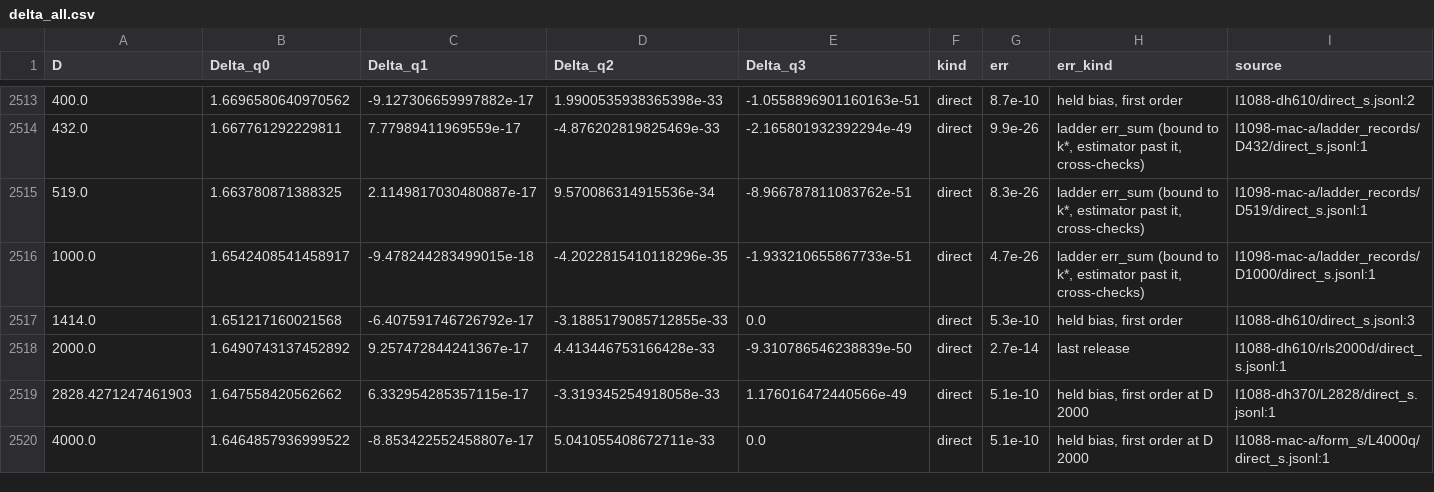
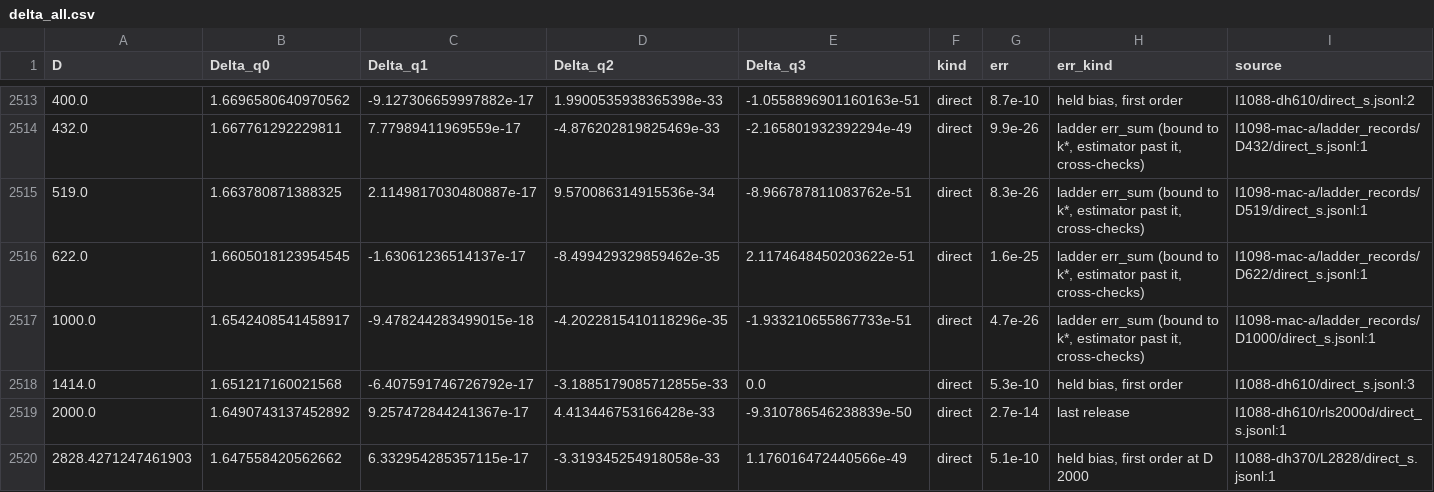
Before and after one commit to nmoinvaz/choptuik-large-d, a CSV file: hp/data/delta_all.csv, drawn as a sheet; only a part is shown, gaps mark what is left out; the shorter side is filled out with more unchanged rows; rows hold the shown columns only; the diff names each change by its address in the sheet, - before the commit and + after, or states it on an @@ line.

Commit message:
Delta tables: #1098's ladder record at D 622
The full direct solve at D 622 (Moebius horizon, M 32 to h13, M 48 tail, kmax 23) from raw
5674855f7, I1098-mac-a/ladder_records/D622, err_sum 1.6e-25 after its k* re-converge (raw
a87175180). Built on raw a4f16c63 with the I1088-* folders and the ladder records overlaid (#1097).

```diff
--- a/hp/data/delta_all.csv
+++ b/hp/data/delta_all.csv
+row 2516: 622.0 | 1.6605018123954545 | -1.63061236514137e-17 | -8.499429329859462e-35 | 2.1174648450203622e-51 | direct | 1.6e-25 | ladder err_sum (bound to k*, estimator past it, cross-checks) | I1098-mac-a/ladder_records/D622/direct_s.jsonl:1
```
Also changed, not shown: all_values.csv.
